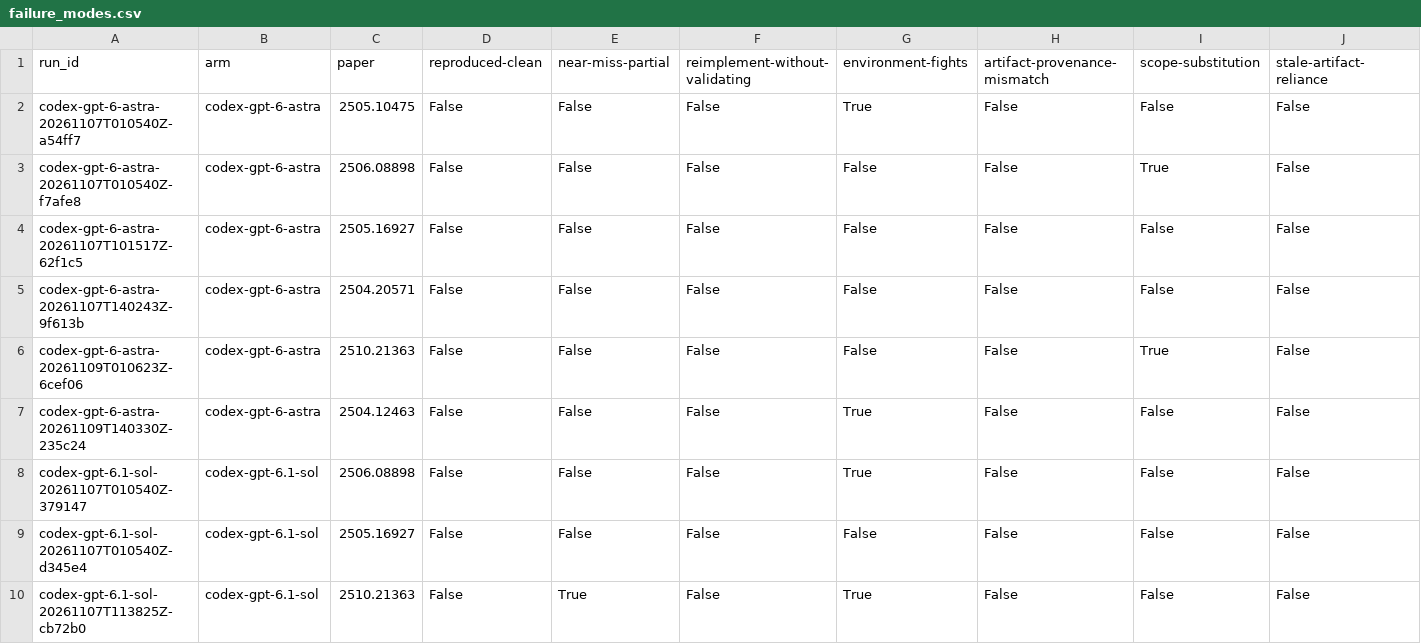
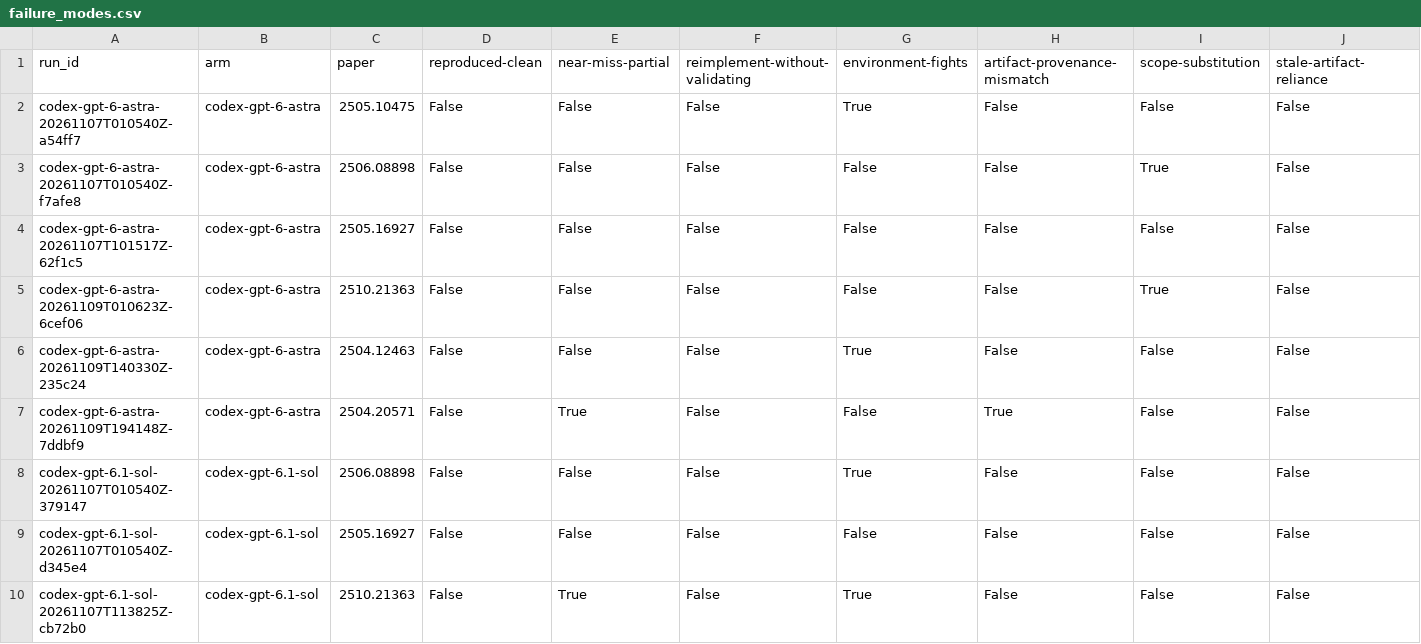
Before and after one commit to mithils3/reprocli, a CSV file: rebuttal/results/frontier/failure_modes.csv, drawn as a sheet; only a part is shown; removed rows and columns are numbered as before the commit, all else as after; rows hold the shown columns only; the diff names each change by its address in the sheet, - before the commit and + after, or states it on an @@ line.

```diff
--- a/rebuttal/results/frontier/failure_modes.csv
+++ b/rebuttal/results/frontier/failure_modes.csv
-row 5: codex-gpt-6-astra-20261107T140243Z-9f613b | codex-gpt-6-astra | 2504.20571 | False | False | False | False | False | False | False
+row 7: codex-gpt-6-astra-20261109T194148Z-7ddbf9 | codex-gpt-6-astra | 2504.20571 | False | True | False | False | True | False | False
```
Also changed, not shown: rebuttal/results/databook/frontier_cells.csv, 12 other files.
